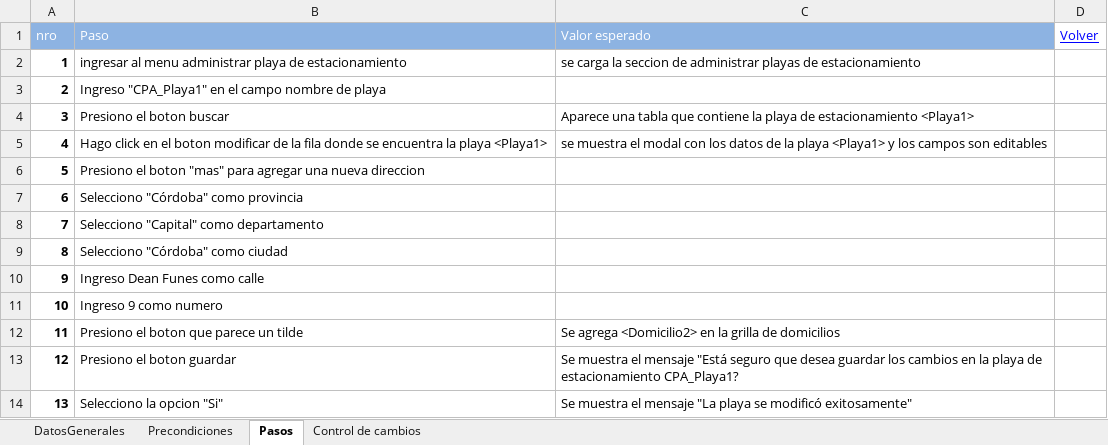
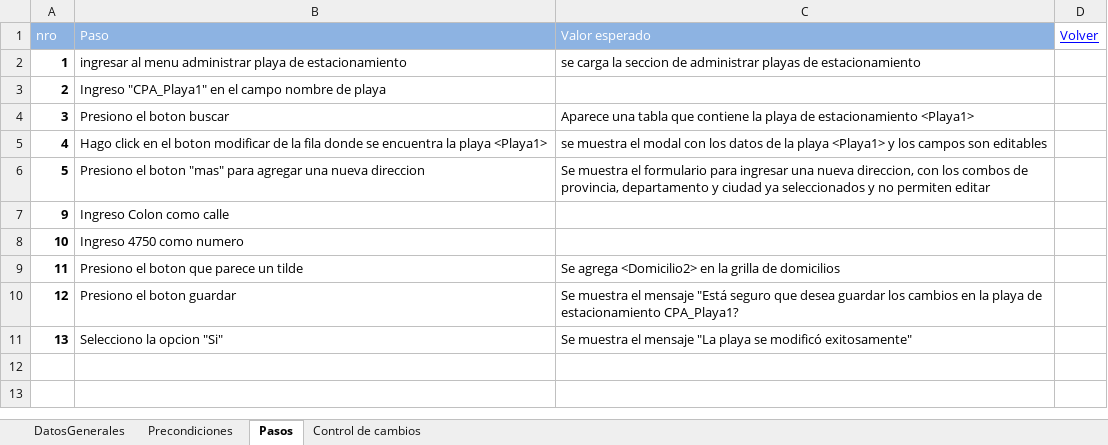
Before and after one commit to ezebc182/GeoParking, an Excel workbook: Producto/Web/Casos de prueba/4.xlsx, sheet Pasos, drawn as a sheet; values as stored, in another font and other column widths than the file's, no borders; removed rows and columns are numbered as before the commit, all else as after; the diff names each change by its address in the sheet, - before the commit and + after, or states it on an @@ line.

```diff
--- a/Producto/Web/Casos de prueba/4.xlsx (sheet Pasos)
+++ b/Producto/Web/Casos de prueba/4.xlsx (sheet Pasos)
-C6 (Valor esperado): (empty)
+C6 (Valor esperado): Se muestra el formulario para ingresar una nueva direccion, con los combos de provincia, departamento y ciudad ya seleccionados y no permiten editar
-row 7: 6 | Selecciono "Córdoba" como provincia
-row 8: 7 | Selecciono "Capital" como departamento
-row 9: 8 | Selecciono "Córdoba" como ciudad
-B7 (Paso): Ingreso Dean Funes como calle
+B7 (Paso): Ingreso Colon como calle
-B8 (Paso): Ingreso 9 como numero
+B8 (Paso): Ingreso 4750 como numero
```
Also changed, not shown: Producto/Web/Casos de prueba/Resumen.xlsx, Proyecto/Templates/GeoP_PlanPrueba_TestCaseExec-Template.xlsx, 9 other files.
